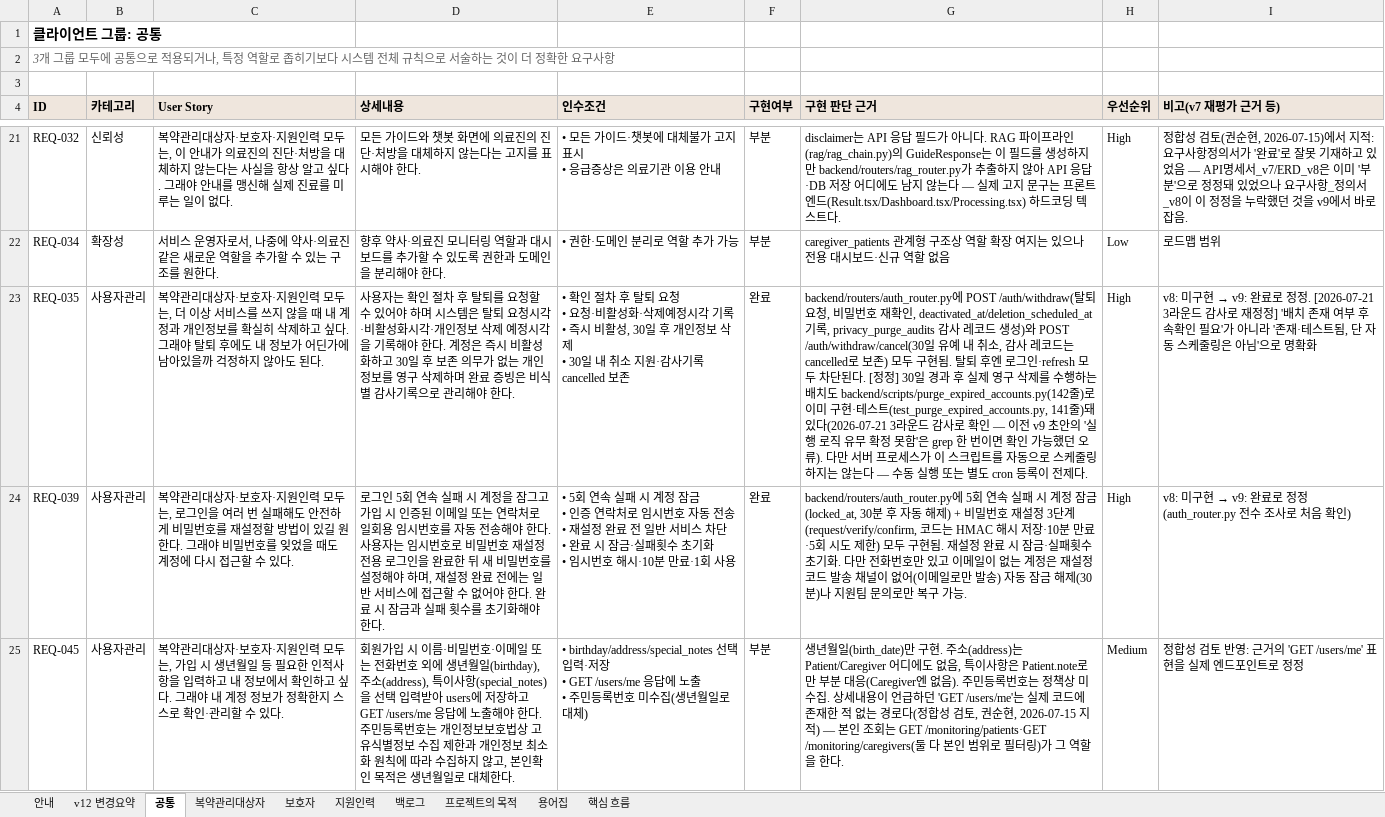
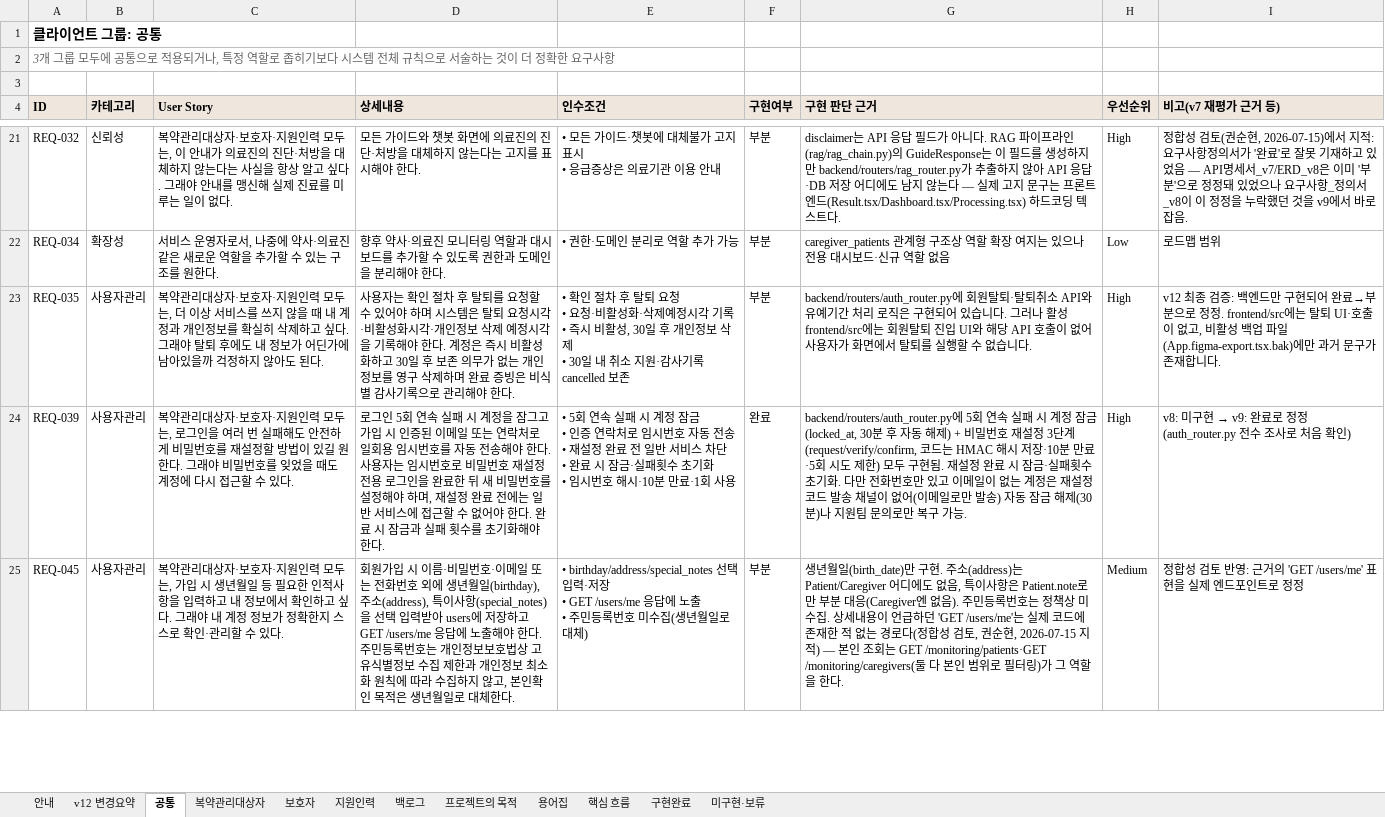
Before and after one commit to AI-HealthCare-04/AH_04_02, an Excel workbook: 요구사항_정의서/요구사항_정의서_v12.xlsx, sheet 공통, drawn as a sheet; only a part is shown, gaps mark what is left out; values as stored, in another font and other column widths than the file's, no borders; the diff names each change by its address in the sheet, - before the commit and + after, or states it on an @@ line.

```diff
--- a/요구사항_정의서/요구사항_정의서_v12.xlsx (sheet 공통)
+++ b/요구사항_정의서/요구사항_정의서_v12.xlsx (sheet 공통)
+sheet tab: 구현완료
+sheet tab: 미구현·보류
-F23 (구현여부): 완료
+F23 (구현여부): 부분
-G23 (구현 판단 근거): backend/routers/auth_router.py에 POST /auth/withdraw(탈퇴 요청, 비밀번호 재확인, deactivated_at/deletion_scheduled_at 기록, privacy_purge_audits 감사 레코드 생성)와 POST /auth/withdraw/cancel(30일 유예 내 취소, 감사 레코드는 cancelled로 보존) 모두 구현됨. 탈퇴 후엔 로그인·refresh 모두 차단된다. [정정] 30일 경과 후 실제 영구 삭제를 수행하는 배치도 backend/scripts/purge_expired_accounts.py(142줄)로 이미 구현·테스트(test_purge_expired_accounts.py, 141줄)돼 있다(2026-07-21 3라운드 감사로 확인 — 이전 v9 초안의 '실행 로직 유무 확정 못함'은 grep 한 번이면 확인 가능했던 오류). 다만 서버 프로세스가 이 스크립트를 자동으로 스케줄링하지는 않는다 — 수동 실행 또는 별도 cron 등록이 전제다.
+G23 (구현 판단 근거): backend/routers/auth_router.py에 회원탈퇴·탈퇴취소 API와 유예기간 처리 로직은 구현되어 있습니다. 그러나 활성 frontend/src에는 회원탈퇴 진입 UI와 해당 API 호출이 없어 사용자가 화면에서 탈퇴를 실행할 수 없습니다.
@@ I23 (비고(v7 재평가 근거 등)): v8: 미구현 → v9: 완료로 정정. [2026-07-21 3라운드 감사로 재정정] '배치 존재 여부 후속확인 필요'가 아니라 '존재·테스트됨, 단 자동 스케줄링은 아님'으로 명확화 → v12 최종 검증: 백엔드만 구현되어 완료→부분으로 정정. frontend/src에는 탈퇴 UI·호출이 없고, 비활성 백업 파일(App.figma-export.tsx.bak)에만 과거 문구가 존재합니다. @@
```
Also changed, not shown: sheet v12 변경요약.
